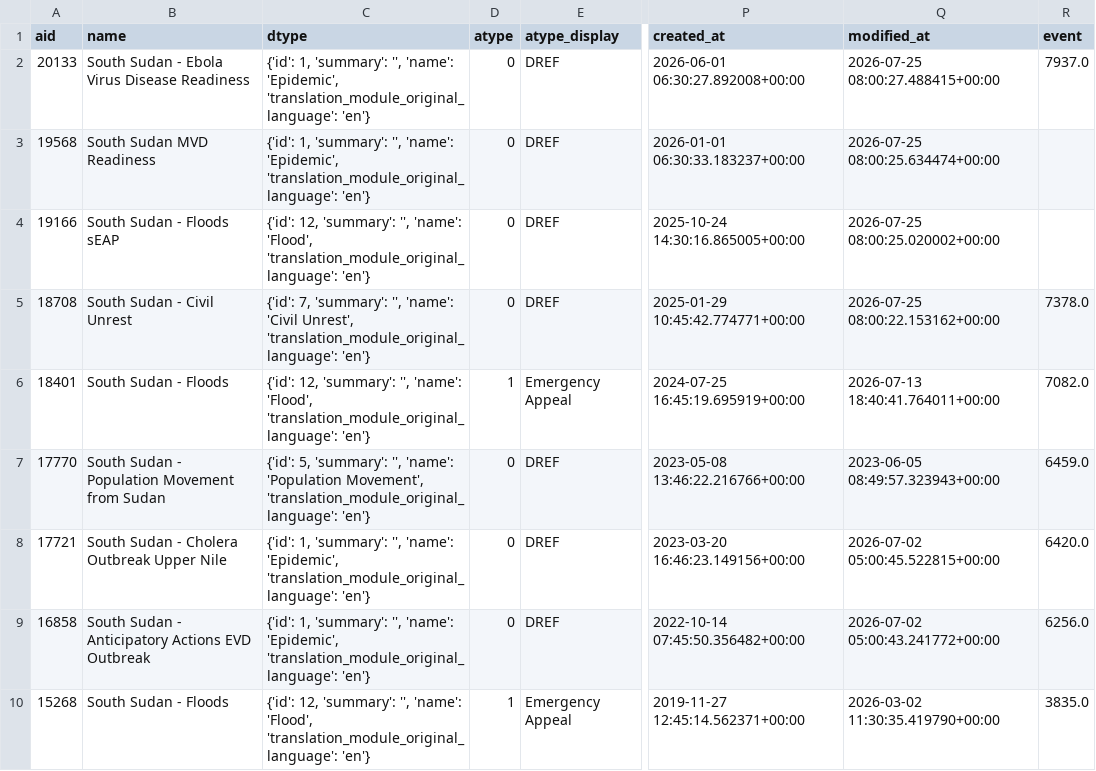
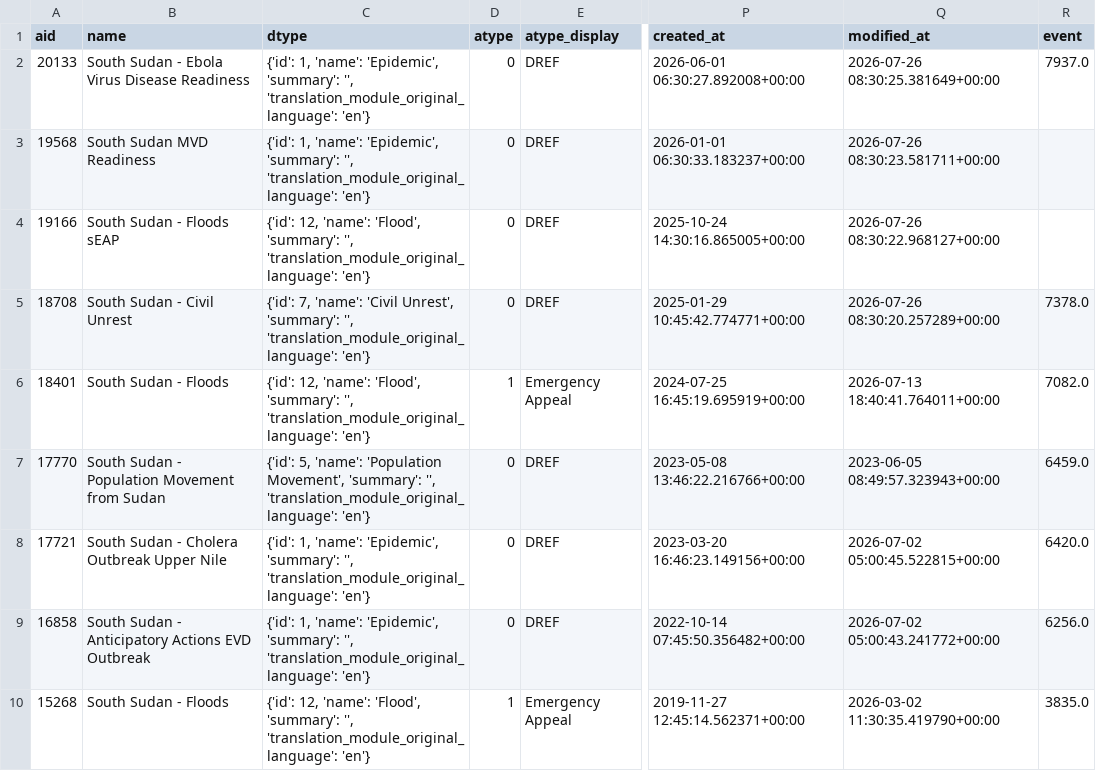
Before and after one commit to jayasekhon/South-Sudan-Dashboard, a CSV file: data/appeals.csv, drawn as a sheet; only a part is shown, gaps mark what is left out; the diff covers the shown part only; the diff names each change by its address in the sheet, - before the commit and + after, or states it on an @@ line.

```diff
--- a/data/appeals.csv
+++ b/data/appeals.csv
-C2:C3 (dtype): {'id': 1, 'summary': '', 'name': 'Epidemic', 'translation_module_original_language': 'en'}
+C2:C3 (dtype): {'id': 1, 'name': 'Epidemic', 'summary': '', 'translation_module_original_language': 'en'}
-Q2 (modified_at): 2026-07-25 08:00:27.488415+00:00
+Q2 (modified_at): 2026-07-26 08:30:25.381649+00:00
-Q3 (modified_at): 2026-07-25 08:00:25.634474+00:00
+Q3 (modified_at): 2026-07-26 08:30:23.581711+00:00
-C4 (dtype): {'id': 12, 'summary': '', 'name': 'Flood', 'translation_module_original_language': 'en'}
+C4 (dtype): {'id': 12, 'name': 'Flood', 'summary': '', 'translation_module_original_language': 'en'}
-Q4 (modified_at): 2026-07-25 08:00:25.020002+00:00
+Q4 (modified_at): 2026-07-26 08:30:22.968127+00:00
-C5 (dtype): {'id': 7, 'summary': '', 'name': 'Civil Unrest', 'translation_module_original_language': 'en'}
+C5 (dtype): {'id': 7, 'name': 'Civil Unrest', 'summary': '', 'translation_module_original_language': 'en'}
-Q5 (modified_at): 2026-07-25 08:00:22.153162+00:00
+Q5 (modified_at): 2026-07-26 08:30:20.257289+00:00
-C6 (dtype): {'id': 12, 'summary': '', 'name': 'Flood', 'translation_module_original_language': 'en'}
+C6 (dtype): {'id': 12, 'name': 'Flood', 'summary': '', 'translation_module_original_language': 'en'}
-C7 (dtype): {'id': 5, 'summary': '', 'name': 'Population Movement', 'translation_module_original_language': 'en'}
+C7 (dtype): {'id': 5, 'name': 'Population Movement', 'summary': '', 'translation_module_original_language': 'en'}
-C8:C9 (dtype): {'id': 1, 'summary': '', 'name': 'Epidemic', 'translation_module_original_language': 'en'}
+C8:C9 (dtype): {'id': 1, 'name': 'Epidemic', 'summary': '', 'translation_module_original_language': 'en'}
-C10 (dtype): {'id': 12, 'summary': '', 'name': 'Flood', 'translation_module_original_language': 'en'}
+C10 (dtype): {'id': 12, 'name': 'Flood', 'summary': '', 'translation_module_original_language': 'en'}
```
Also changed, not shown: 8 edited cells elsewhere in this file, data/emergencies.csv, data/field_reports.csv, 3 other files.
